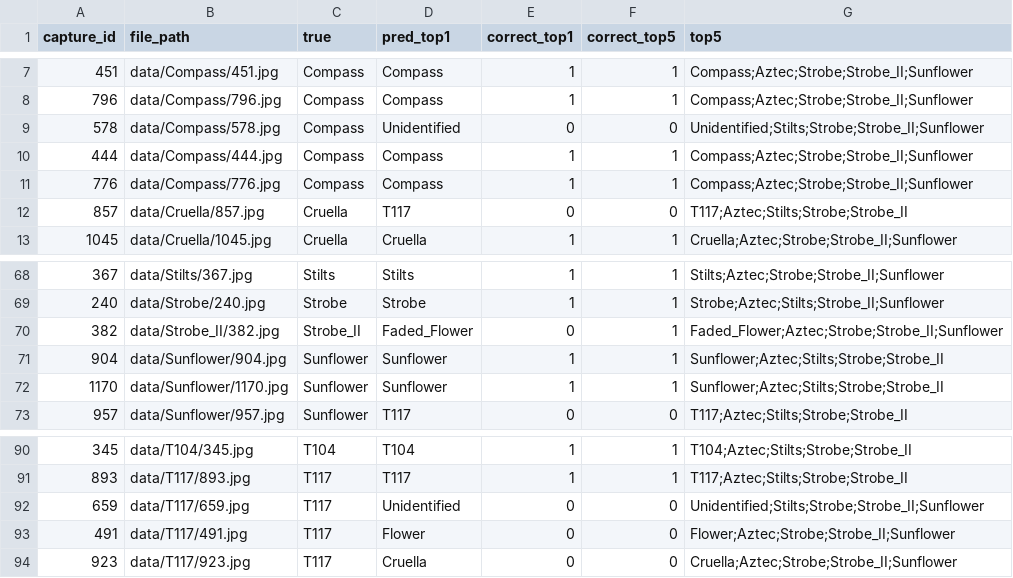
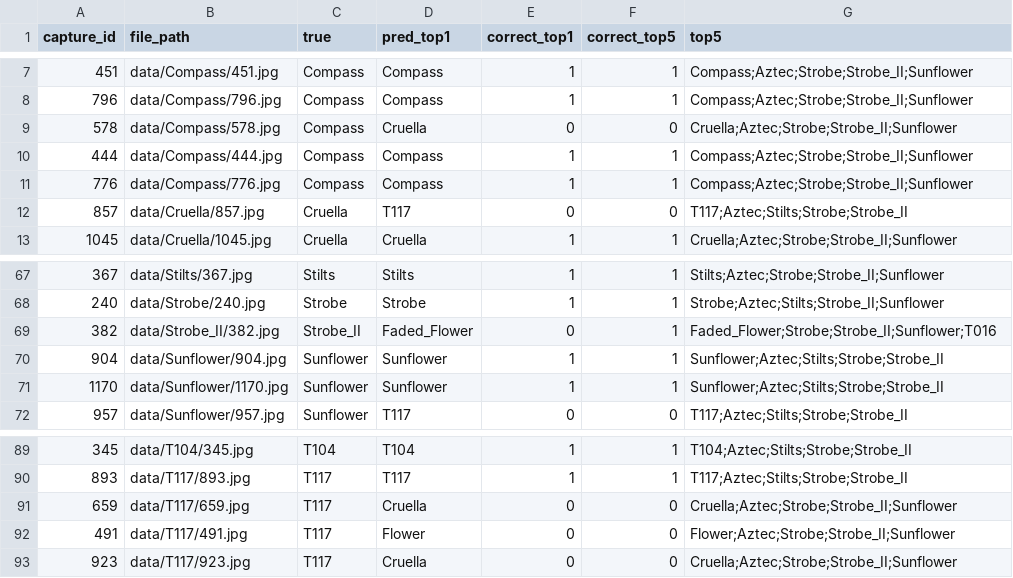
Before and after one commit to boxturtleproject/turtle-vision, a CSV file: data/predictions.csv, drawn as a sheet; only a part is shown, gaps mark what is left out; the diff covers the shown part only.

```diff
--- a/data/predictions.csv
+++ b/data/predictions.csv
@@ -8,3 +8,3 @@ capture_id,file_path,true,pred_top1,correct_top1,correct_top5,top5
 796,data/Compass/796.jpg,Compass,Compass,1,1,Compass;Aztec;Strobe;Strobe_II;Sunflower
-578,data/Compass/578.jpg,Compass,Unidentified,0,0,Unidentified;Stilts;Strobe;Strobe_II;Sunflower
+578,data/Compass/578.jpg,Compass,Cruella,0,0,Cruella;Aztec;Strobe;Strobe_II;Sunflower
 444,data/Compass/444.jpg,Compass,Compass,1,1,Compass;Aztec;Strobe;Strobe_II;Sunflower
@@ -69,3 +68,3 @@ capture_id,file_path,true,pred_top1,correct_top1,correct_top5,top5
 240,data/Strobe/240.jpg,Strobe,Strobe,1,1,Strobe;Aztec;Stilts;Strobe_II;Sunflower
-382,data/Strobe_II/382.jpg,Strobe_II,Faded_Flower,0,1,Faded_Flower;Aztec;Strobe;Strobe_II;Sunflower
+382,data/Strobe_II/382.jpg,Strobe_II,Faded_Flower,0,1,Faded_Flower;Strobe;Strobe_II;Sunflower;T016
 904,data/Sunflower/904.jpg,Sunflower,Sunflower,1,1,Sunflower;Aztec;Stilts;Strobe;Strobe_II
@@ -91,3 +90,3 @@ capture_id,file_path,true,pred_top1,correct_top1,correct_top5,top5
 893,data/T117/893.jpg,T117,T117,1,1,T117;Aztec;Stilts;Strobe;Strobe_II
-659,data/T117/659.jpg,T117,Unidentified,0,0,Unidentified;Stilts;Strobe;Strobe_II;Sunflower
+659,data/T117/659.jpg,T117,Cruella,0,0,Cruella;Aztec;Strobe;Strobe_II;Sunflower
 491,data/T117/491.jpg,T117,Flower,0,0,Flower;Aztec;Strobe;Strobe_II;Sunflower
```
Also changed, not shown: 8 removed rows and 10 edited cells elsewhere in this file, data/predictions_pca.csv, data/splits.csv, 7 other files.
